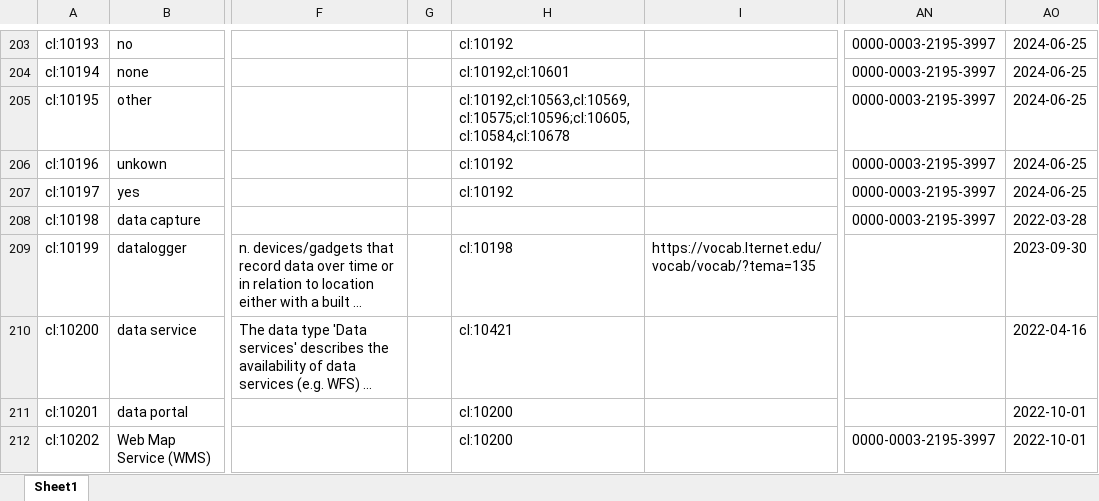
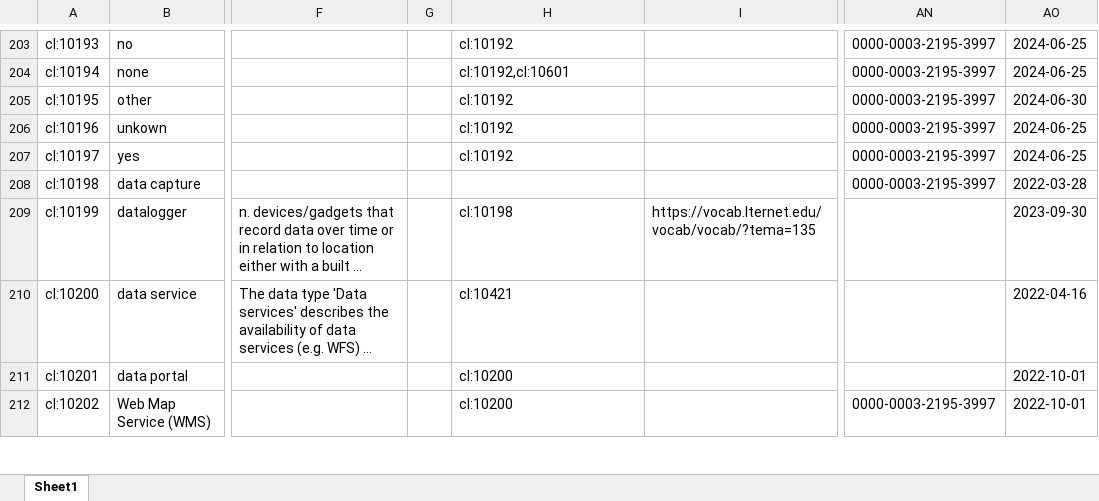
Before and after one commit to LTER-Europe/eLTER_CL, an Excel workbook: elter_cl.xlsx, sheet Sheet1, drawn as a sheet; only a part is shown, gaps mark what is left out; long unchanged cells end in …; values as stored, in another font and other column widths than the file's, no borders; the diff names each change by its address in the sheet, - before the commit and + after, or states it on an @@ line.

```diff
--- a/elter_cl.xlsx (sheet Sheet1)
+++ b/elter_cl.xlsx (sheet Sheet1)
-H205: cl:10192,cl:10563,cl:10569,cl:10575;cl:10596;cl:10605,cl:10584,cl:10678
+H205: cl:10192
-AO205: 2024-06-25
+AO205: 2024-06-30
```
Also changed, not shown: 3 other files.
